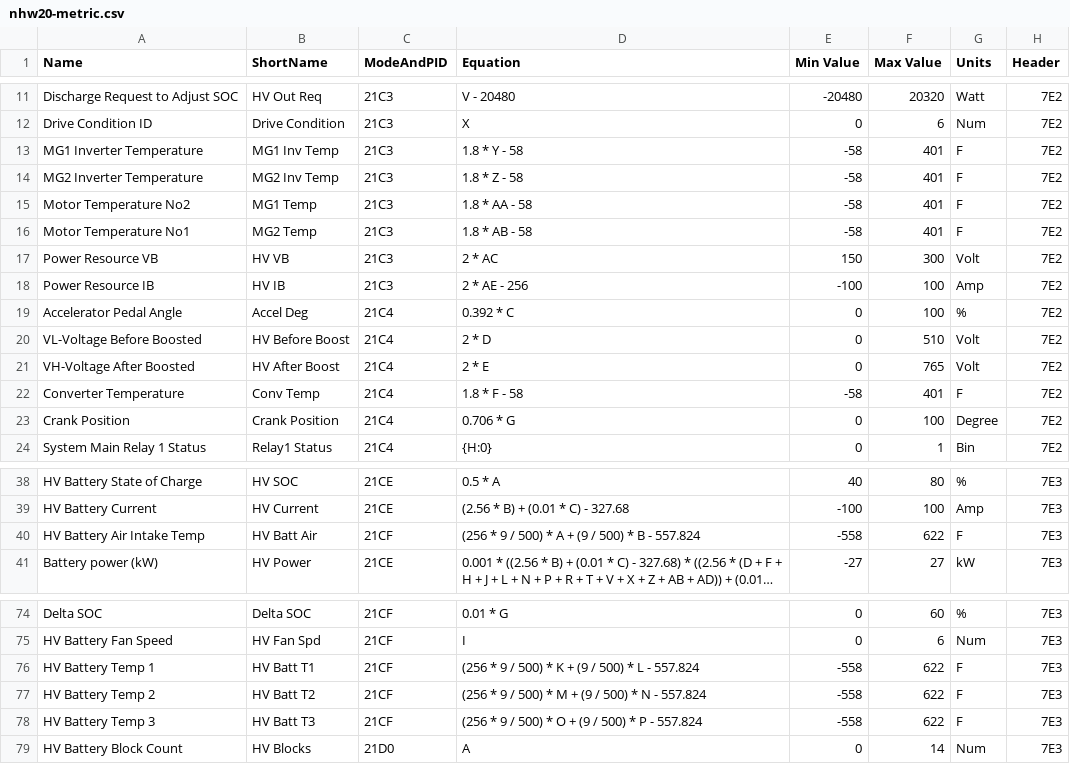
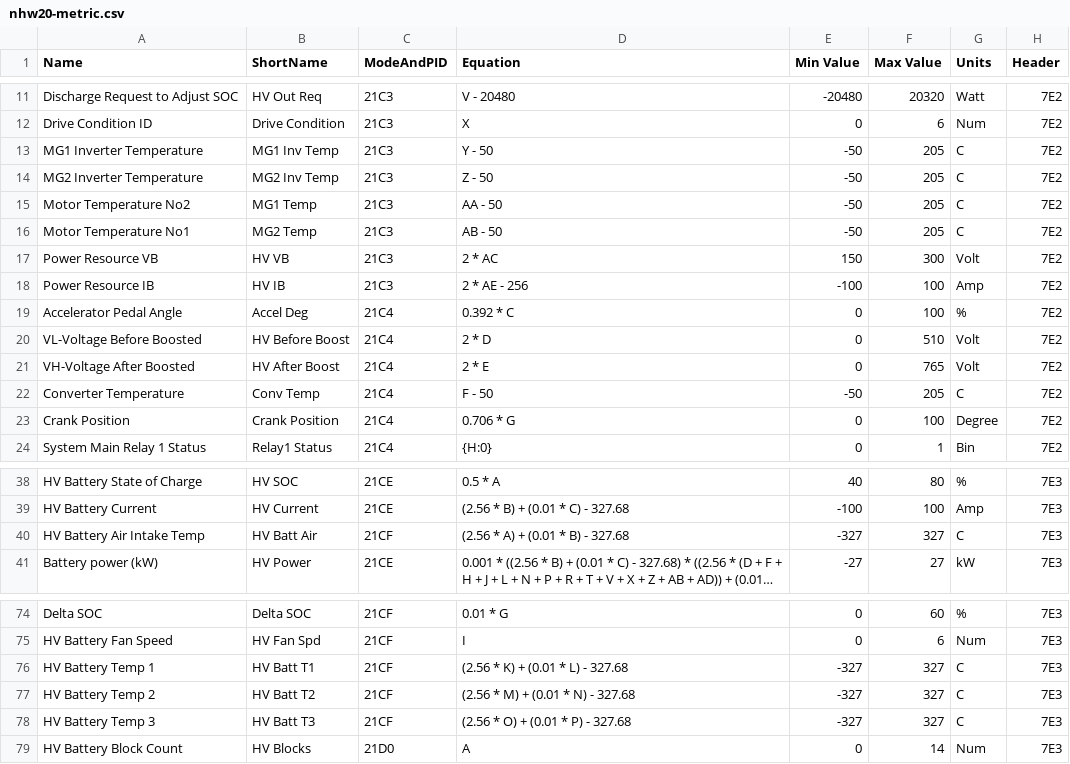
Before and after one commit to gerdbremer/Prius-gen2-torque-PIDs, a CSV file: nhw20-metric.csv, drawn as a sheet; only a part is shown, gaps mark what is left out; long unchanged cells end in …; the diff names each change by its address in the sheet, - before the commit and + after, or states it on an @@ line.

Commit message:
replace temperatures in Fahrenheit with Celsius

```diff
--- a/nhw20-metric.csv
+++ b/nhw20-metric.csv
-D13 (Equation): 1.8 * Y - 58
+D13 (Equation): Y - 50
-E13:E16 (Min Value): -58
+E13:E16 (Min Value): -50
-F13:F16 (Max Value): 401
+F13:F16 (Max Value): 205
-G13:G16 (Units): F
+G13:G16 (Units): C
-D14 (Equation): 1.8 * Z - 58
+D14 (Equation): Z - 50
-D15 (Equation): 1.8 * AA - 58
+D15 (Equation): AA - 50
-D16 (Equation): 1.8 * AB - 58
+D16 (Equation): AB - 50
-D22 (Equation): 1.8 * F - 58
+D22 (Equation): F - 50
-E22 (Min Value): -58
+E22 (Min Value): -50
-F22 (Max Value): 401
+F22 (Max Value): 205
-G22 (Units): F
+G22 (Units): C
-D40 (Equation): (256 * 9 / 500) * A + (9 / 500) * B - 557.824
+D40 (Equation): (2.56 * A) + (0.01 * B) - 327.68
-E40 (Min Value): -558
+E40 (Min Value): -327
-F40 (Max Value): 622
+F40 (Max Value): 327
-G40 (Units): F
+G40 (Units): C
-D76 (Equation): (256 * 9 / 500) * K + (9 / 500) * L - 557.824
+D76 (Equation): (2.56 * K) + (0.01 * L) - 327.68
-E76:E78 (Min Value): -558
+E76:E78 (Min Value): -327
-F76:F78 (Max Value): 622
+F76:F78 (Max Value): 327
-G76:G78 (Units): F
+G76:G78 (Units): C
-D77 (Equation): (256 * 9 / 500) * M + (9 / 500) * N - 557.824
+D77 (Equation): (2.56 * M) + (0.01 * N) - 327.68
-D78 (Equation): (256 * 9 / 500) * O + (9 / 500) * P - 557.824
+D78 (Equation): (2.56 * O) + (0.01 * P) - 327.68
```
